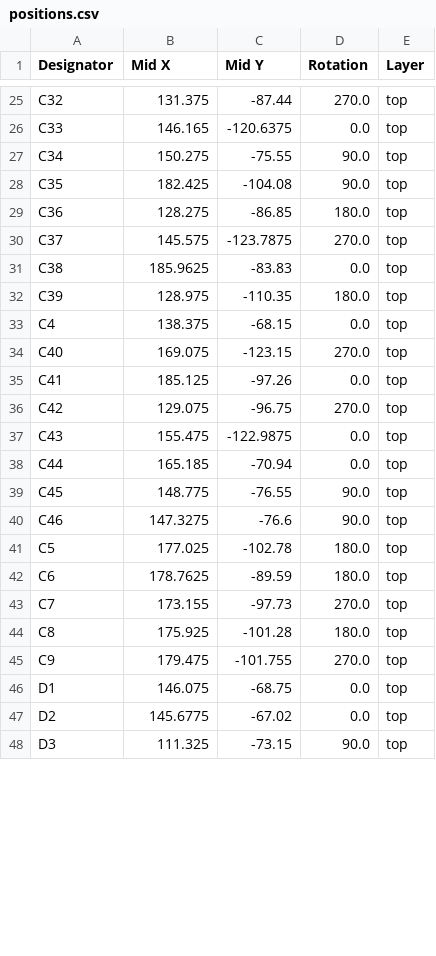
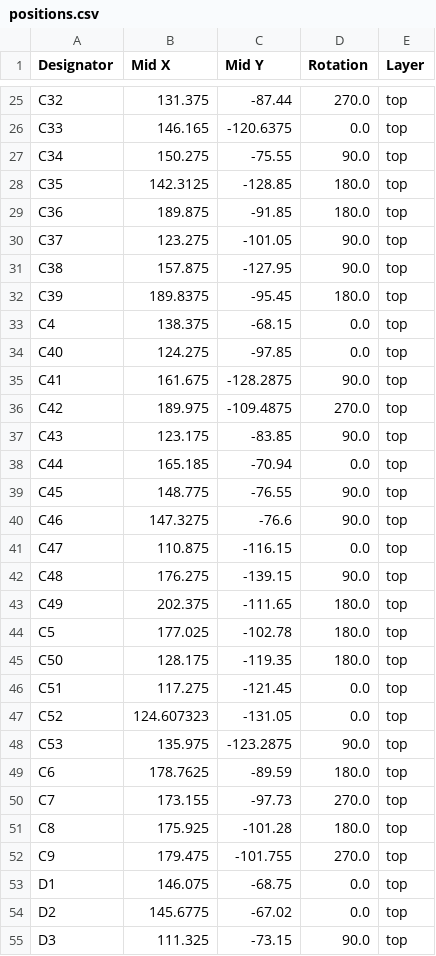
Before and after one commit to SemuBot/SemuBot-electronics, a CSV file: SemuBot_WheelBase/Wheelbase/production/positions.csv, drawn as a sheet; only a part is shown, gaps mark what is left out; the diff covers the shown part only.

```diff
--- a/SemuBot_WheelBase/Wheelbase/production/positions.csv
+++ b/SemuBot_WheelBase/Wheelbase/production/positions.csv
@@ -27,12 +27,12 @@ C33,146.165,-120.6375,0.0,top
 C34,150.275,-75.55,90.0,top
-C35,182.425,-104.08,90.0,top
-C36,128.275,-86.85,180.0,top
-C37,145.575,-123.7875,270.0,top
-C38,185.9625,-83.83,0.0,top
-C39,128.975,-110.35,180.0,top
+C35,142.3125,-128.85,180.0,top
+C36,189.875,-91.85,180.0,top
+C37,123.275,-101.05,90.0,top
+C38,157.875,-127.95,90.0,top
+C39,189.8375,-95.45,180.0,top
 C4,138.375,-68.15,0.0,top
-C40,169.075,-123.15,270.0,top
-C41,185.125,-97.26,0.0,top
-C42,129.075,-96.75,270.0,top
-C43,155.475,-122.9875,0.0,top
+C40,124.275,-97.85,0.0,top
+C41,161.675,-128.2875,90.0,top
+C42,189.975,-109.4875,270.0,top
+C43,123.175,-83.85,90.0,top
 C44,165.185,-70.94,0.0,top
@@ -40,3 +40,10 @@ C45,148.775,-76.55,90.0,top
 C46,147.3275,-76.6,90.0,top
+C47,110.875,-116.15,0.0,top
+C48,176.275,-139.15,90.0,top
+C49,202.375,-111.65,180.0,top
 C5,177.025,-102.78,180.0,top
+C50,128.175,-119.35,180.0,top
+C51,117.275,-121.45,0.0,top
+C52,124.607323,-131.05,0.0,top
+C53,135.975,-123.2875,90.0,top
 C6,178.7625,-89.59,180.0,top
```
Also changed, not shown: 4 added rows, 3 removed rows and 14 edited cells elsewhere in this file, SemuBot_WheelBase/Wheelbase/production/bom.csv, SemuBot_WheelBase/Wheelbase/production/designators.csv, 8 other files.
